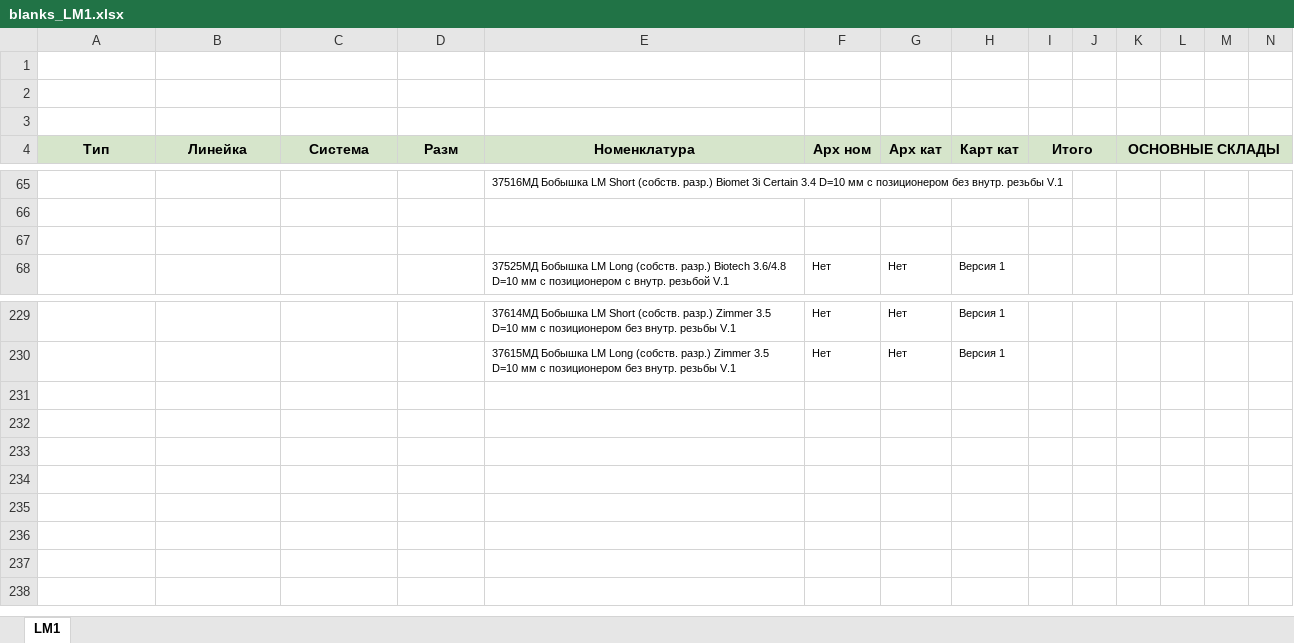
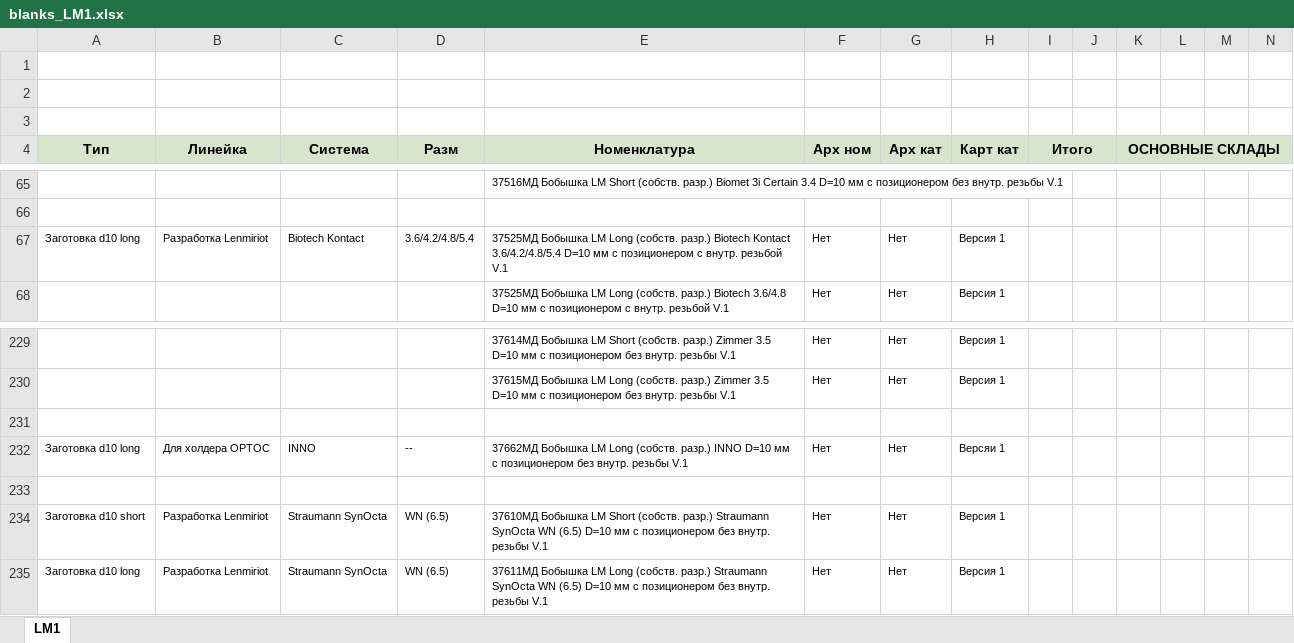
Before and after one commit to Uoiferise/ORTOS_Production_reports, an Excel workbook: services/reports/blanks/blanks_LM1.xlsx, sheet LM1, drawn as a sheet; only a part is shown, gaps mark what is left out; values as stored, in another font and other column widths than the file's, no borders; conditional formats not drawn; rows hold the shown columns only; the diff names each change by its address in the sheet, - before the commit and + after, or states it on an @@ line.

```diff
--- a/services/reports/blanks/blanks_LM1.xlsx (sheet LM1)
+++ b/services/reports/blanks/blanks_LM1.xlsx (sheet LM1)
-row 67: (empty)
+row 67: Заготовка d10 long | Разработка Lenmiriot | Biotech Kontact | 3.6/4.2/4.8/5.4 | 37525МД Бобышка LM Long (собств. разр.) Biotech Kontact 3.6/4.2/4.8/5.4 D=10 мм с позиционером с внутр. резьбой V.1 | Нет | Нет | Версия 1
+row 231: (empty)
+row 232: Заготовка d10 long | Для холдера ОРТОС | INNO | -- | 37662МД Бобышка LM Long (собств. разр.) INNO D=10 мм с позиционером без внутр. резьбы V.1 | Нет | Нет | Версяи 1
+row 233: (empty)
+row 234: Заготовка d10 short | Разработка Lenmiriot | Straumann SynOcta | WN (6.5) | 37610МД Бобышка LM Short (собств. разр.) Straumann SynOcta WN (6.5) D=10 мм с позиционером без внутр. резьбы V.1 | Нет | Нет | Версия 1
+row 235: Заготовка d10 long | Разработка Lenmiriot | Straumann SynOcta | WN (6.5) | 37611МД Бобышка LM Long (собств. разр.) Straumann SynOcta WN (6.5) D=10 мм с позиционером без внутр. резьбы V.1 | Нет | Нет | Версия 1
```
Also changed, not shown: 6 other files.
